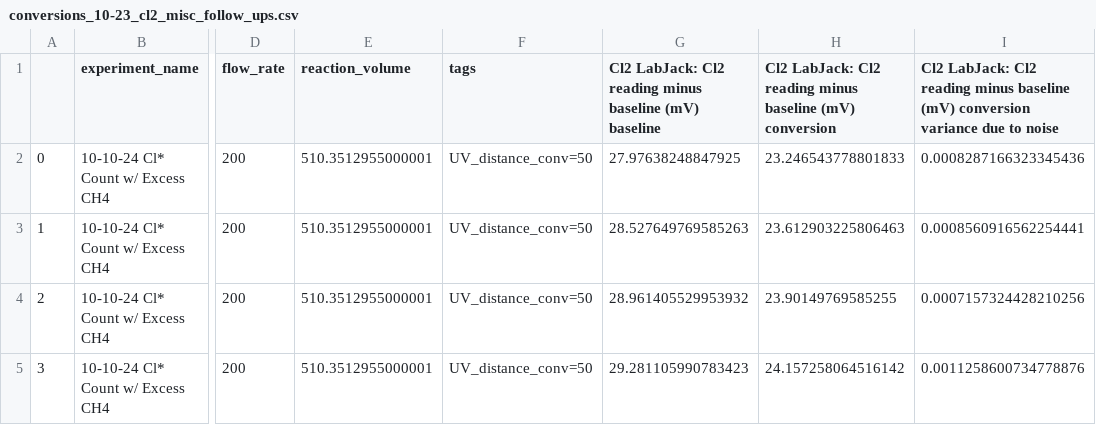
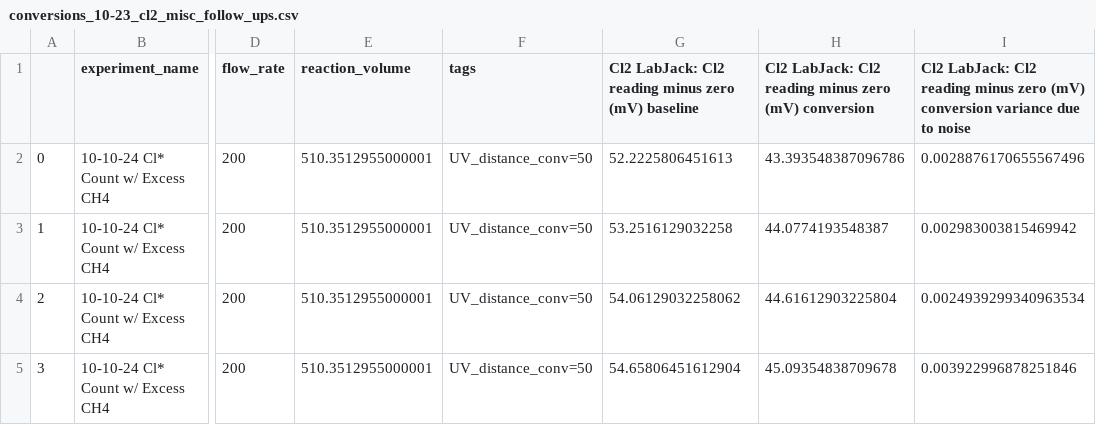
Before and after one commit to richardsrandall/Fall-2024-Cl2, a CSV file: _exported_data/conversions_10-23_cl2_misc_follow_ups.csv, drawn as a sheet; only a part is shown, gaps mark what is left out; the diff names each change by its address in the sheet, - before the commit and + after, or states it on an @@ line.

Commit message:
Change name to 'baseline' not 'zero' to avoid confusion. Clean up / fix Cl2 mV to ppm in all plotting files.

```diff
--- a/_exported_data/conversions_10-23_cl2_misc_follow_ups.csv
+++ b/_exported_data/conversions_10-23_cl2_misc_follow_ups.csv
-G1: …reading minus baseline (mV) baseline
+G1: …reading minus zero (mV) baseline
-H1: …reading minus baseline (mV) conversion
+H1: …reading minus zero (mV) conversion
-I1: …reading minus baseline (mV) conversion…
+I1: …reading minus zero (mV) conversion…
-G2: 27.97638248847925
+G2: 52.2225806451613
-H2: 23.246543778801833
+H2: 43.393548387096786
-I2: 0.0008287166323345436
+I2: 0.0028876170655567496
-G3: 28.527649769585263
+G3: 53.2516129032258
-H3: 23.612903225806463
+H3: 44.0774193548387
-I3: 0.0008560916562254441
+I3: 0.002983003815469942
-G4: 28.961405529953932
+G4: 54.06129032258062
-H4: 23.90149769585255
+H4: 44.61612903225804
-I4: 0.0007157324428210256
+I4: 0.0024939299340963534
-G5: 29.281105990783423
+G5: 54.65806451612904
-H5: 24.157258064516142
+H5: 45.09354838709678
-I5: 0.0011258600734778876
+I5: 0.003922996878251846
```
Also changed, not shown: _exported_data/bypasses_09-24_cl2_sweeps_no_cofeed.csv, _exported_data/bypasses_10-23_cl2_misc_follow_ups.csv, 11 other files.
